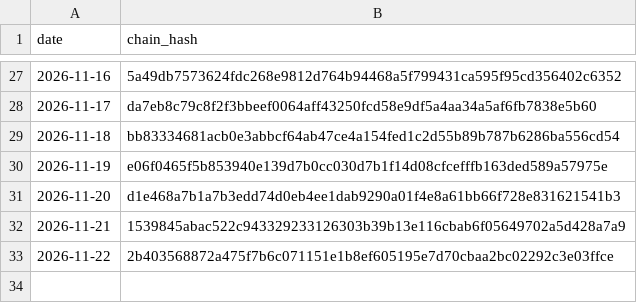
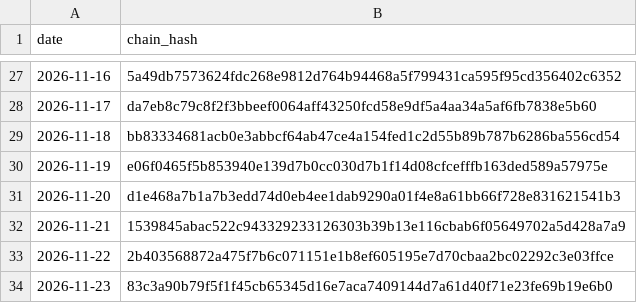
Before and after one commit to kb2326/cha-ledger-log, a CSV file: docs/chain.csv, drawn as a sheet; only a part is shown, gaps mark what is left out; the diff names each change by its address in the sheet, - before the commit and + after, or states it on an @@ line.

Commit message:
ledger: 1 new chain line(s)

```diff
--- a/docs/chain.csv
+++ b/docs/chain.csv
+row 34: 2026-11-23 | 83c3a90b79f5f1f45cb65345d16e7aca7409144d7a61d40f71e23fe69b19e6b0
```
